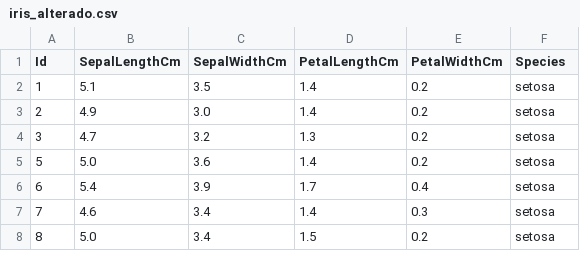
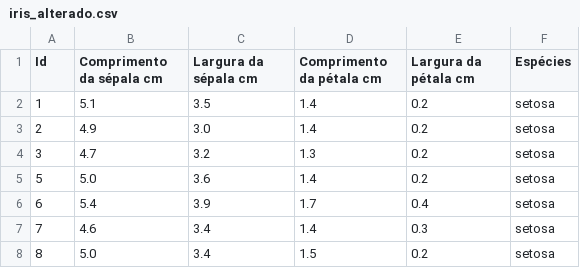
Before and after one commit to thiagodemelofarias-spec/Uninassau_AprendizagemDeMaquina_20262, a CSV file: dados/iris_alterado.csv, drawn as a sheet; only a part is shown.

Commit message:
Update iris_alterado.csv

```diff
--- a/dados/iris_alterado.csv
+++ b/dados/iris_alterado.csv
@@ -1,2 +1,2 @@
-Id,SepalLengthCm,SepalWidthCm,PetalLengthCm,PetalWidthCm,Species
+Id,Comprimento da sépala cm,Largura da sépala cm,Comprimento da pétala cm,Largura da pétala cm,Espécies
 1,5.1,3.5,1.4,0.2,setosa
```
